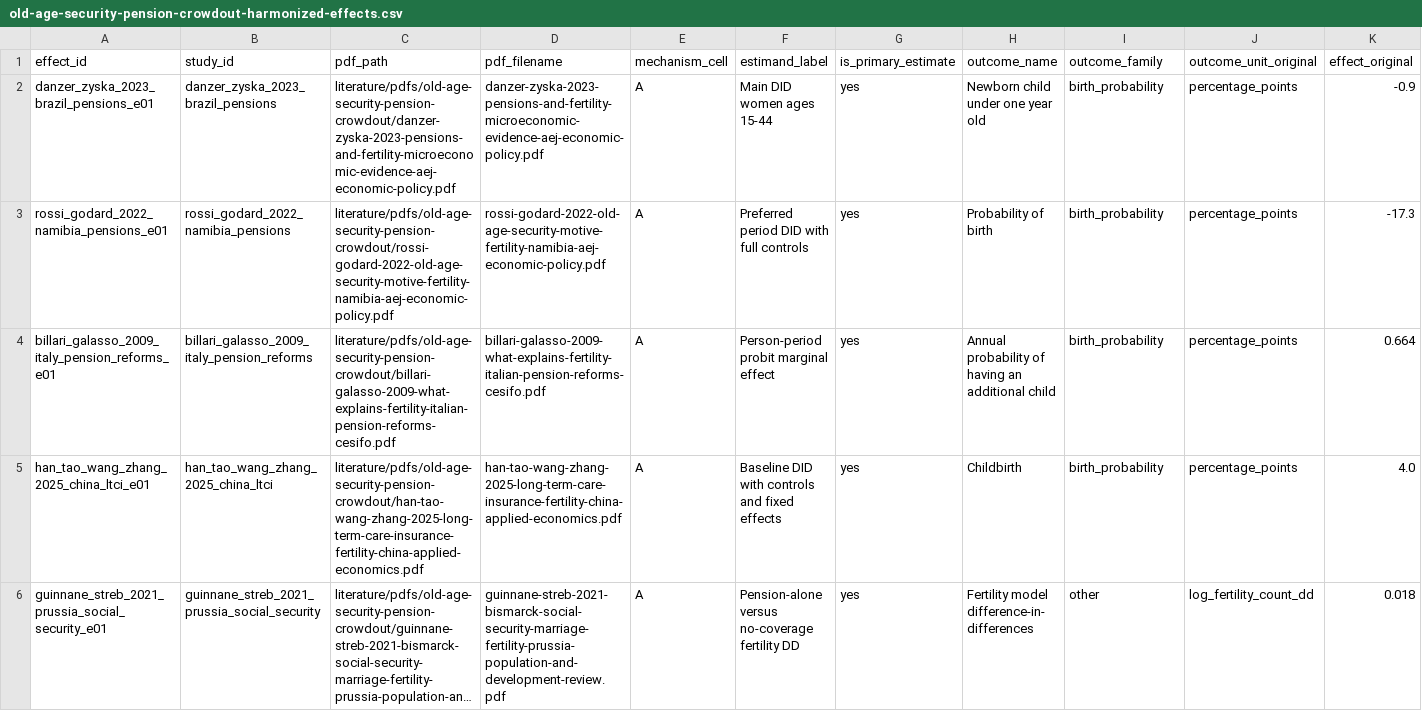
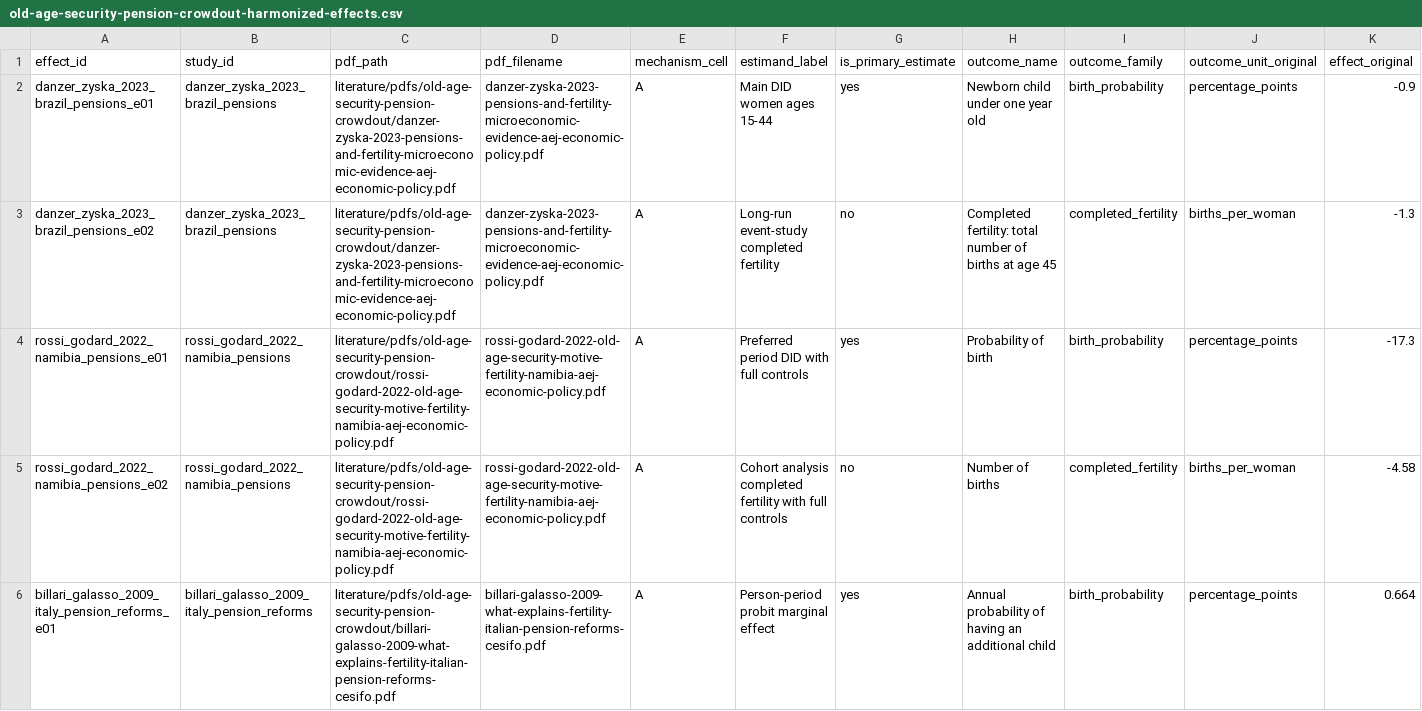
Before and after one commit to anup-malani/fertility-review-causes, a CSV file: output/tables/old-age-security-pension-crowdout-harmonized-effects.csv, drawn as a sheet; only a part is shown; the shorter side is filled out with more unchanged rows; long unchanged cells end in …; rows hold the shown columns only; the diff covers the shown part only; the diff names each change by its address in the sheet, - before the commit and + after, or states it on an @@ line.

```diff
--- a/output/tables/old-age-security-pension-crowdout-harmonized-effects.csv
+++ b/output/tables/old-age-security-pension-crowdout-harmonized-effects.csv
+row 3: danzer_zyska_2023_brazil_pensions_e02 | danzer_zyska_2023_brazil_pensions | literature/pdfs/old-age-security-pension-crowdout/danzer-zyska-2023-pensions-and-fertility-microeconomic-evidence-aej-economic-policy.pdf | danzer-zyska-2023-pensions-and-fertility-microeconomic-evidence-aej-economic-policy.pdf | A | Long-run event-study completed fertility | no | Completed fertility: total number of births at age 45 | completed_fertility | births_per_woman | -1.3
+row 5: rossi_godard_2022_namibia_pensions_e02 | rossi_godard_2022_namibia_pensions | literature/pdfs/old-age-security-pension-crowdout/rossi-godard-2022-old-age-security-motive-fertility-namibia-aej-economic-policy.pdf | rossi-godard-2022-old-age-security-motive-fertility-namibia-aej-economic-policy.pdf | A | Cohort analysis completed fertility with full controls | no | Number of births | completed_fertility | births_per_woman | -4.58
```
Also changed, not shown: 4 added rows elsewhere in this file, extraction/old-age-security-pension-crowdout-effects.csv, output/figures/old-age-security-pension-crowdout-evidence-map.csv, 7 other files.
